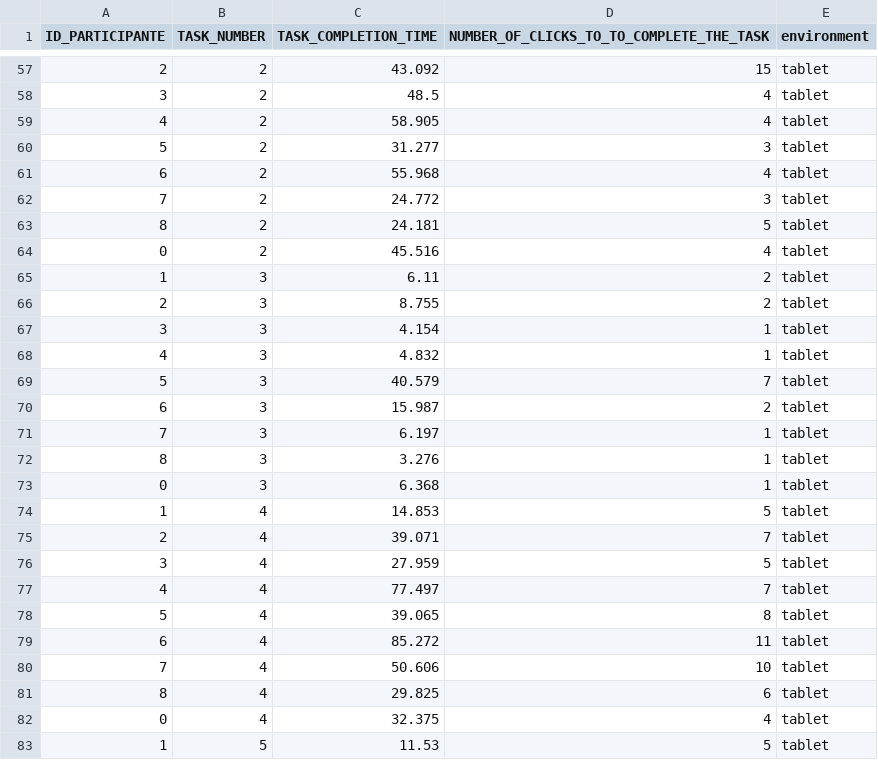
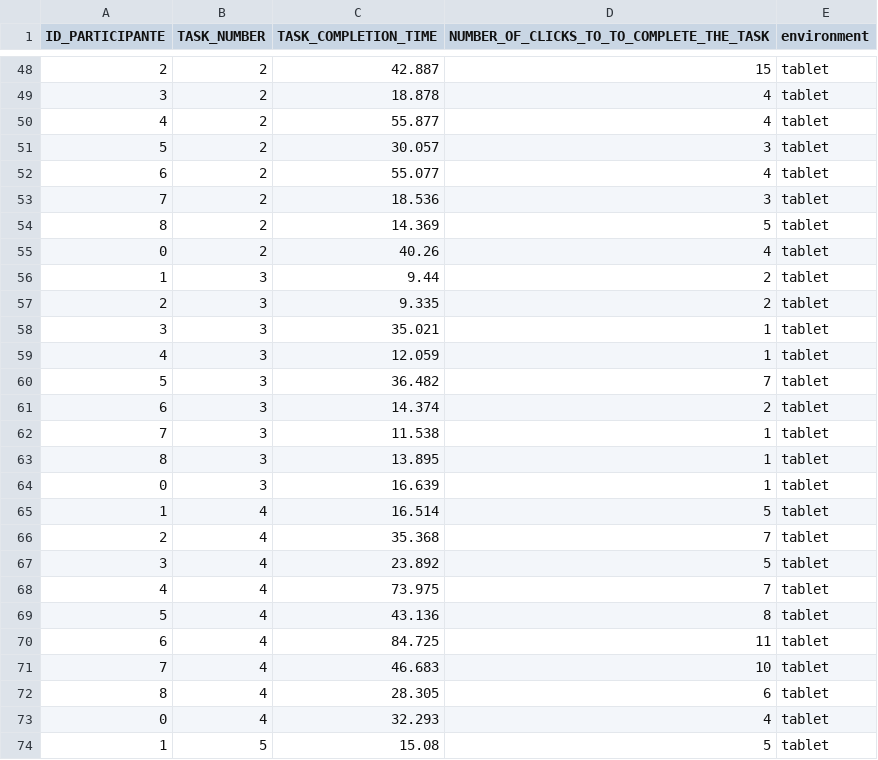
Before and after one commit to RafaelMaio/UserStudyLineMonitoringLab, a CSV file: datasets/userTestMonitoring.csv, drawn as a sheet; only a part is shown, gaps mark what is left out; the diff covers the shown part only.

```diff
--- a/datasets/userTestMonitoring.csv
+++ b/datasets/userTestMonitoring.csv
@@ -57,27 +48,27 @@ ID_PARTICIPANTE,TASK_NUMBER,TASK_COMPLETION_TIME,NUMBER_OF_CLICKS_TO_TO_COMPLETE
-2,2,43.092,15,tablet
-3,2,48.5,4,tablet
-4,2,58.905,4,tablet
-5,2,31.277,3,tablet
-6,2,55.968,4,tablet
-7,2,24.772,3,tablet
-8,2,24.181,5,tablet
-0,2,45.516,4,tablet
-1,3,6.11,2,tablet
-2,3,8.755,2,tablet
-3,3,4.154,1,tablet
-4,3,4.832,1,tablet
-5,3,40.579,7,tablet
-6,3,15.987,2,tablet
-7,3,6.197,1,tablet
-8,3,3.276,1,tablet
-0,3,6.368,1,tablet
-1,4,14.853,5,tablet
-2,4,39.071,7,tablet
-3,4,27.959,5,tablet
-4,4,77.497,7,tablet
-5,4,39.065,8,tablet
-6,4,85.272,11,tablet
-7,4,50.606,10,tablet
-8,4,29.825,6,tablet
-0,4,32.375,4,tablet
-1,5,11.53,5,tablet
+2,2,42.887,15,tablet
+3,2,18.878,4,tablet
+4,2,55.877,4,tablet
+5,2,30.057,3,tablet
+6,2,55.077,4,tablet
+7,2,18.536,3,tablet
+8,2,14.369,5,tablet
+0,2,40.26,4,tablet
+1,3,9.44,2,tablet
+2,3,9.335,2,tablet
+3,3,35.021,1,tablet
+4,3,12.059,1,tablet
+5,3,36.482,7,tablet
+6,3,14.374,2,tablet
+7,3,11.538,1,tablet
+8,3,13.895,1,tablet
+0,3,16.639,1,tablet
+1,4,16.514,5,tablet
+2,4,35.368,7,tablet
+3,4,23.892,5,tablet
+4,4,73.975,7,tablet
+5,4,43.136,8,tablet
+6,4,84.725,11,tablet
+7,4,46.683,10,tablet
+8,4,28.305,6,tablet
+0,4,32.293,4,tablet
+1,5,15.08,5,tablet
```
Also changed, not shown: 9 added rows, 9 removed rows and 23 edited cells elsewhere in this file, AR/userTestEvents.csv, AR/userTestMonitoringAR.csv, 4 other files.
